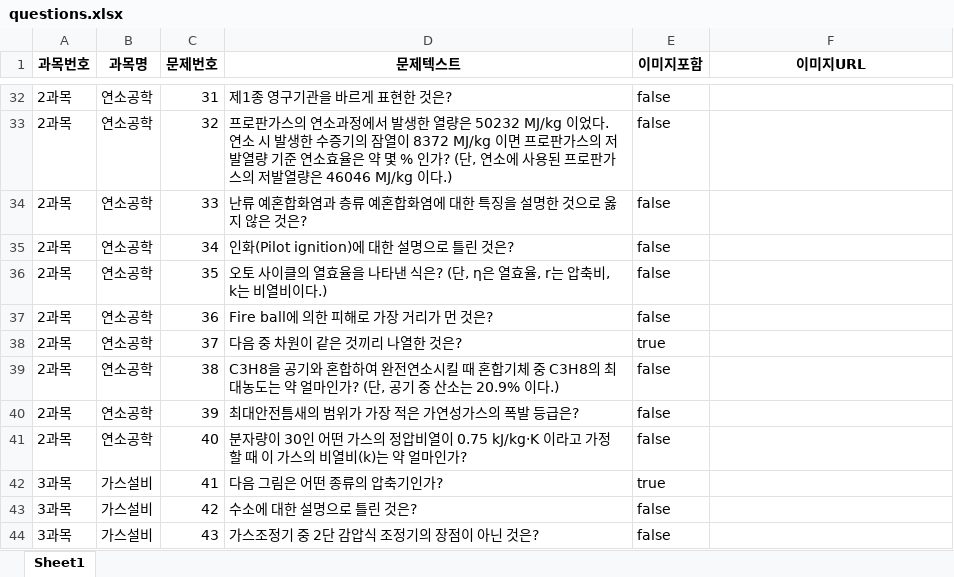
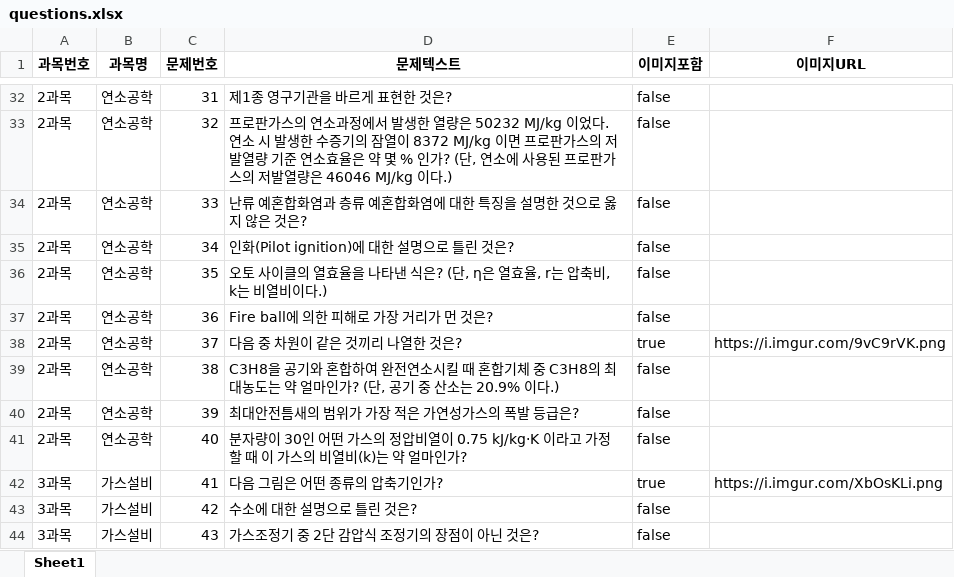
Before and after one commit to yunzivv/project_crawling_25_05, an Excel workbook: questions.xlsx, sheet Sheet1, drawn as a sheet; only a part is shown, gaps mark what is left out; values as stored, in another font and other column widths than the file's, no borders; the diff covers the shown part only; the diff names each change by its address in the sheet, - before the commit and + after, or states it on an @@ line.

```diff
--- a/questions.xlsx (sheet Sheet1)
+++ b/questions.xlsx (sheet Sheet1)
-F38 (이미지URL): (empty)
+F38 (이미지URL): https://i.imgur.com/9vC9rVK.png
-F42 (이미지URL): (empty)
+F42 (이미지URL): https://i.imgur.com/XbOsKLi.png
```
Also changed, not shown: 7 edited cells elsewhere in this sheet, choices.xlsx, jobkorea_requirements.xlsx, 5 other files.
